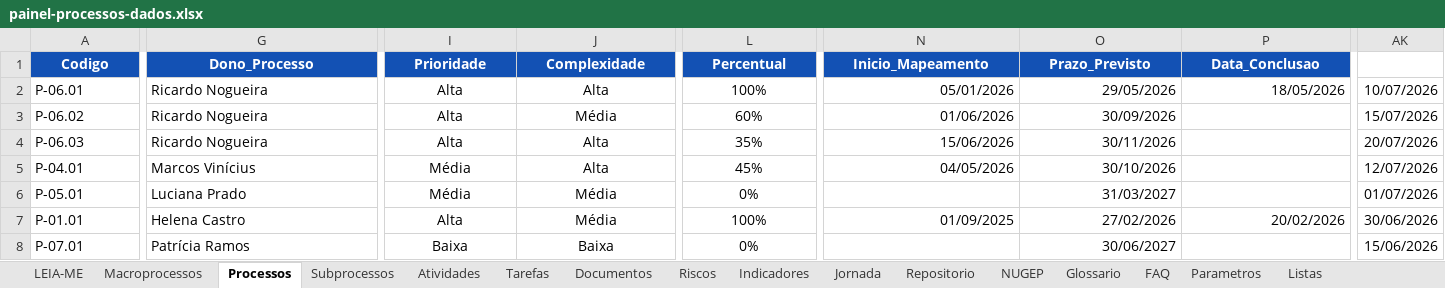
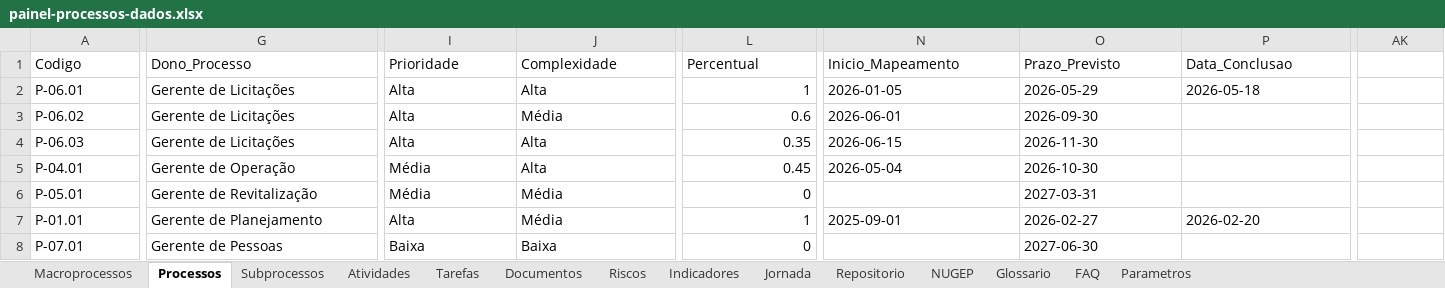
Before and after one commit to ordonescodevasf/painel_de_processos, an Excel workbook: data/painel-processos-dados.xlsx, sheet Processos, drawn as a sheet; only a part is shown, gaps mark what is left out; values as stored, in another font and other column widths than the file's, no borders; charts and pictures not drawn; the diff covers the shown part only; the diff names each change by its address in the sheet, - before the commit and + after, or states it on an @@ line.

```diff
--- a/data/painel-processos-dados.xlsx (sheet Processos)
+++ b/data/painel-processos-dados.xlsx (sheet Processos)
-sheet tab: LEIA-ME
-sheet tab: Listas
@@ A1:P1 alignment: center → left, fill: #1351B4 → none, bold: on → off, text colour: #FFFFFF → black @@
-G2:G4 (Dono_Processo): Ricardo Nogueira
+G2:G4 (Dono_Processo): Gerente de Licitações
-I2:J8 alignment: center
+I2:J8 alignment: left
-L2 (Percentual): 100%
+L2 (Percentual): 1
-L2:L8 alignment: center
+L2:L8 alignment: right
-N2 (Inicio_Mapeamento): 05/01/2026
+N2 (Inicio_Mapeamento): 2026-01-05
-O2 (Prazo_Previsto): 29/05/2026
+O2 (Prazo_Previsto): 2026-05-29
-P2 (Data_Conclusao): 18/05/2026
+P2 (Data_Conclusao): 2026-05-18
-AK2: 10/07/2026
+AK2: (empty)
-L3 (Percentual): 60%
+L3 (Percentual): 0.6
-N3 (Inicio_Mapeamento): 01/06/2026
+N3 (Inicio_Mapeamento): 2026-06-01
-O3 (Prazo_Previsto): 30/09/2026
+O3 (Prazo_Previsto): 2026-09-30
-AK3: 15/07/2026
+AK3: (empty)
-L4 (Percentual): 35%
+L4 (Percentual): 0.35
-N4 (Inicio_Mapeamento): 15/06/2026
+N4 (Inicio_Mapeamento): 2026-06-15
-O4 (Prazo_Previsto): 30/11/2026
+O4 (Prazo_Previsto): 2026-11-30
-AK4: 20/07/2026
+AK4: (empty)
-G5 (Dono_Processo): Marcos Vinícius
+G5 (Dono_Processo): Gerente de Operação
-L5 (Percentual): 45%
+L5 (Percentual): 0.45
-N5 (Inicio_Mapeamento): 04/05/2026
+N5 (Inicio_Mapeamento): 2026-05-04
-O5 (Prazo_Previsto): 30/10/2026
+O5 (Prazo_Previsto): 2026-10-30
-AK5: 12/07/2026
+AK5: (empty)
-G6 (Dono_Processo): Luciana Prado
+G6 (Dono_Processo): Gerente de Revitalização
-L6 (Percentual): 0%
+L6 (Percentual): 0
-O6 (Prazo_Previsto): 31/03/2027
+O6 (Prazo_Previsto): 2027-03-31
-AK6: 01/07/2026
+AK6: (empty)
-G7 (Dono_Processo): Helena Castro
+G7 (Dono_Processo): Gerente de Planejamento
-L7 (Percentual): 100%
+L7 (Percentual): 1
-N7 (Inicio_Mapeamento): 01/09/2025
+N7 (Inicio_Mapeamento): 2025-09-01
-O7 (Prazo_Previsto): 27/02/2026
+O7 (Prazo_Previsto): 2026-02-27
-P7 (Data_Conclusao): 20/02/2026
+P7 (Data_Conclusao): 2026-02-20
-AK7: 30/06/2026
+AK7: (empty)
-G8 (Dono_Processo): Patrícia Ramos
+G8 (Dono_Processo): Gerente de Pessoas
-L8 (Percentual): 0%
+L8 (Percentual): 0
-O8 (Prazo_Previsto): 30/06/2027
+O8 (Prazo_Previsto): 2027-06-30
-AK8: 15/06/2026
+AK8: (empty)
```
Also changed, not shown: cell formats elsewhere in this sheet, sheet Indicadores, sheet Documentos, sheet Macroprocessos, sheet Tarefas, sheet Subprocessos, sheet Atividades, 6 more sheets, formulas that keep their value, charts or pictures, 5 other files.
